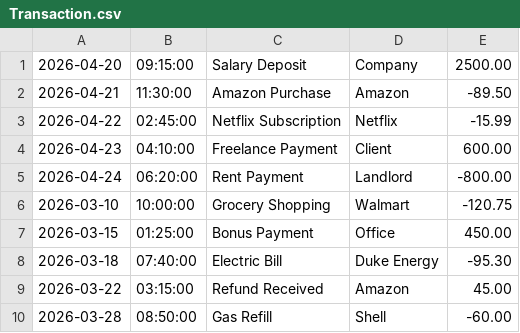
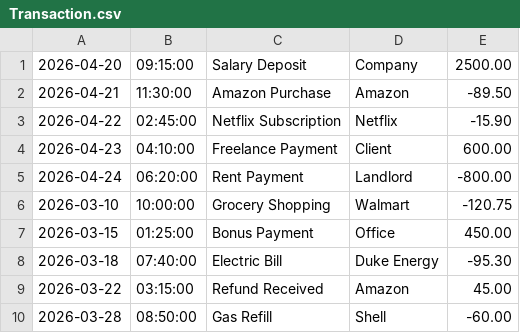
Before and after one commit to iqrajavaid418/Capstone1_Javaid, a CSV file: src/main/resources/Transaction.csv, drawn as a sheet.

```diff
--- a/src/main/resources/Transaction.csv
+++ b/src/main/resources/Transaction.csv
@@ -2,3 +2,3 @@
 2026-04-21|11:30:00|Amazon Purchase|Amazon|-89.50
-2026-04-22|02:45:00|Netflix Subscription|Netflix|-15.99
+2026-04-22|02:45:00|Netflix Subscription|Netflix|-15.90
 2026-04-23|04:10:00|Freelance Payment|Client|600.00
```
Also changed, not shown: 3 other files.
